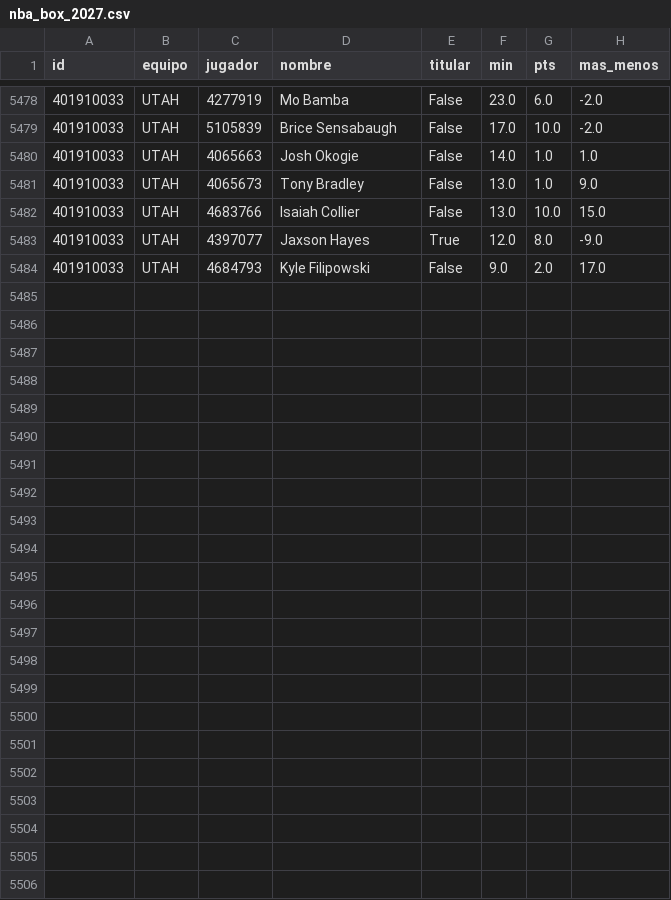
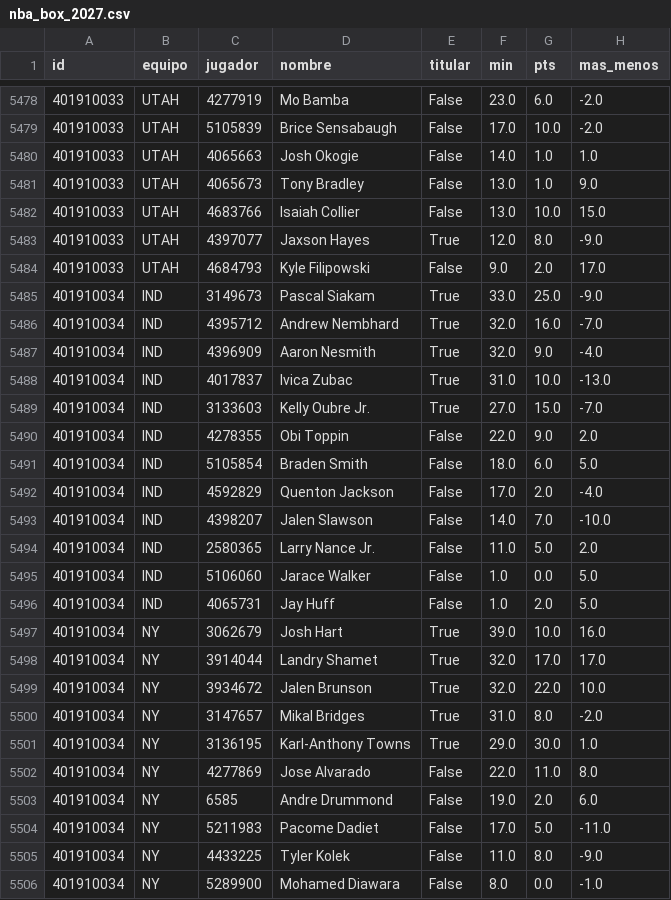
Before and after one commit to robertoaguilar1912-del/laliga-analisis, a CSV file: data/raw/nba_box_2027.csv, drawn as a sheet; only a part is shown, gaps mark what is left out.

```diff
--- a/data/raw/nba_box_2027.csv
+++ b/data/raw/nba_box_2027.csv
@@ -5484 +5484,23 @@ id,equipo,jugador,nombre,titular,min,pts,mas_menos
 401910033,UTAH,4684793,Kyle Filipowski,False,9.0,2.0,17.0
+401910034,IND,3149673,Pascal Siakam,True,33.0,25.0,-9.0
+401910034,IND,4395712,Andrew Nembhard,True,32.0,16.0,-7.0
+401910034,IND,4396909,Aaron Nesmith,True,32.0,9.0,-4.0
+401910034,IND,4017837,Ivica Zubac,True,31.0,10.0,-13.0
+401910034,IND,3133603,Kelly Oubre Jr.,True,27.0,15.0,-7.0
+401910034,IND,4278355,Obi Toppin,False,22.0,9.0,2.0
+401910034,IND,5105854,Braden Smith,False,18.0,6.0,5.0
+401910034,IND,4592829,Quenton Jackson,False,17.0,2.0,-4.0
+401910034,IND,4398207,Jalen Slawson,False,14.0,7.0,-10.0
+401910034,IND,2580365,Larry Nance Jr.,False,11.0,5.0,2.0
+401910034,IND,5106060,Jarace Walker,False,1.0,0.0,5.0
+401910034,IND,4065731,Jay Huff,False,1.0,2.0,5.0
+401910034,NY,3062679,Josh Hart,True,39.0,10.0,16.0
+401910034,NY,3914044,Landry Shamet,True,32.0,17.0,17.0
+401910034,NY,3934672,Jalen Brunson,True,32.0,22.0,10.0
+401910034,NY,3147657,Mikal Bridges,True,31.0,8.0,-2.0
+401910034,NY,3136195,Karl-Anthony Towns,True,29.0,30.0,1.0
+401910034,NY,4277869,Jose Alvarado,False,22.0,11.0,8.0
+401910034,NY,6585,Andre Drummond,False,19.0,2.0,6.0
+401910034,NY,5211983,Pacome Dadiet,False,17.0,5.0,-11.0
+401910034,NY,4433225,Tyler Kolek,False,11.0,8.0,-9.0
+401910034,NY,5289900,Mohamed Diawara,False,8.0,0.0,-1.0
```
Also changed, not shown: data/raw/nba_juegos.csv, 10 other files.
